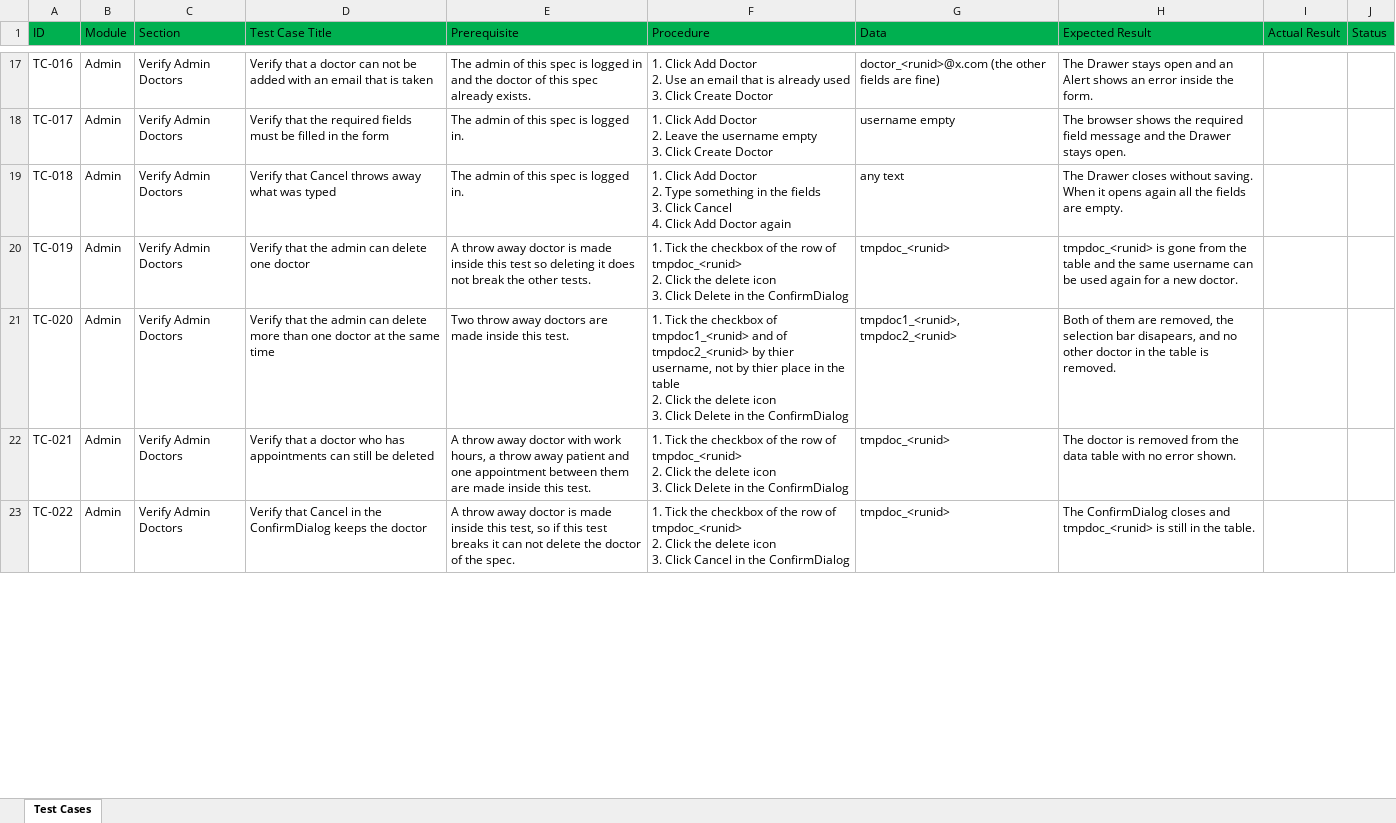
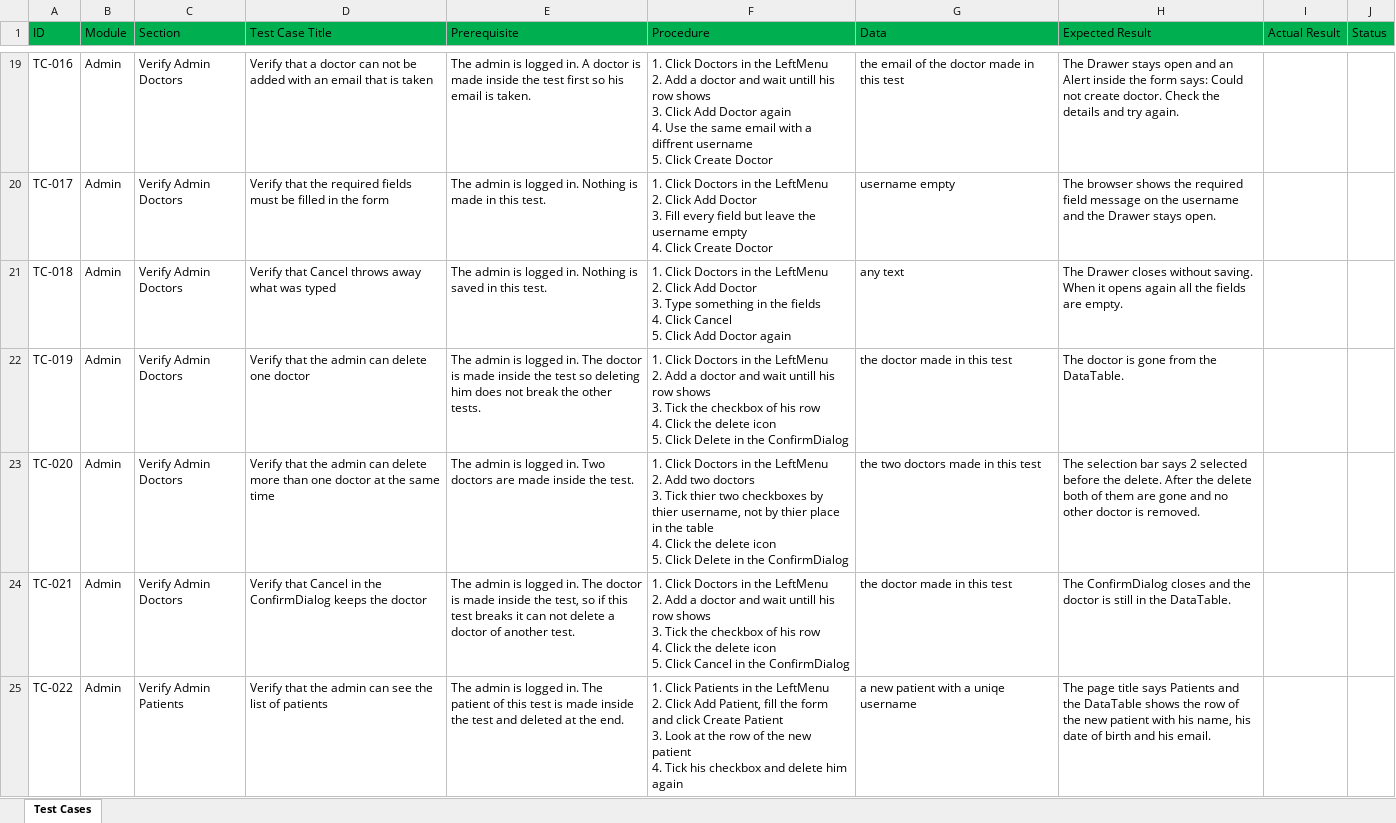
Before and after one commit to khdour17/smart-healthcare-frontend, an Excel workbook: smart-healthcare-frontend/test-cases/test-cases.xlsx, sheet Test Cases, drawn as a sheet; only a part is shown, gaps mark what is left out; values as stored, in another font and other column widths than the file's, no borders; addresses are those after the commit; ↵ is a line break in a cell; the diff covers the shown part only; the diff names each change by its address in the sheet, - before the commit and + after, or states it on an @@ line.

Commit message:
test: add the admin spec

```diff
--- a/smart-healthcare-frontend/test-cases/test-cases.xlsx (sheet Test Cases)
+++ b/smart-healthcare-frontend/test-cases/test-cases.xlsx (sheet Test Cases)
-E19 (Prerequisite): The admin of this spec is logged in and the doctor of this spec already exists.
+E19 (Prerequisite): The admin is logged in. A doctor is made inside the test first so his email is taken.
-F19 (Procedure): 1. Click Add Doctor ↵ 2. Use an email that is already used ↵ 3. Click Create…
+F19 (Procedure): 1. Click Doctors in the LeftMenu ↵ 2. Add a doctor and wait untill his row shows ↵ 3. Click Add Doctor again ↵ 4. Use the same email with a diffrent username ↵ 5. Click Create…
-G19 (Data): doctor_<runid>@x.com (the other fields are fine)
+G19 (Data): the email of the doctor made in this test
-H19 (Expected Result): …an Alert shows an error inside the form.
+H19 (Expected Result): …an Alert inside the form says: Could not create doctor. Check the details and try again.
-E20 (Prerequisite): The admin of this spec is logged in.
+E20 (Prerequisite): The admin is logged in. Nothing is made in this test.
-F20 (Procedure): 1. Click Add Doctor ↵ 2. Leave the username empty ↵ 3. Click Create…
+F20 (Procedure): 1. Click Doctors in the LeftMenu ↵ 2. Click Add Doctor ↵ 3. Fill every field but leave the username empty ↵ 4. Click Create…
-H20 (Expected Result): …field message and the…
+H20 (Expected Result): …field message on the username and the…
-E21 (Prerequisite): The admin of this spec is logged in.
+E21 (Prerequisite): The admin is logged in. Nothing is saved in this test.
-F21 (Procedure): 1. Click Add Doctor ↵ 2. Type something in the fields ↵ 3. Click Cancel ↵ 4. Click Add…
+F21 (Procedure): 1. Click Doctors in the LeftMenu ↵ 2. Click Add Doctor ↵ 3. Type something in the fields ↵ 4. Click Cancel ↵ 5. Click Add…
-E22 (Prerequisite): A throw away doctor is made inside this test so deleting it does not…
+E22 (Prerequisite): The admin is logged in. The doctor is made inside the test so deleting him does not…
-F22 (Procedure): 1. Tick the checkbox of the row of tmpdoc_<runid> ↵ 2. Click the delete icon ↵ 3. Click Delete…
+F22 (Procedure): 1. Click Doctors in the LeftMenu ↵ 2. Add a doctor and wait untill his row shows ↵ 3. Tick the checkbox of his row ↵ 4. Click the delete icon ↵ 5. Click Delete…
-G22 (Data): tmpdoc_<runid>
+G22 (Data): the doctor made in this test
-H22 (Expected Result): tmpdoc_<runid> is gone from the table and the same username can be used again for a new doctor.
+H22 (Expected Result): The doctor is gone from the DataTable.
-E23 (Prerequisite): Two throw away doctors are made inside this test.
+E23 (Prerequisite): The admin is logged in. Two doctors are made inside the test.
-F23 (Procedure): 1. Tick the checkbox of tmpdoc1_<runid> and of tmpdoc2_<runid> by thier username, not by thier place in the table ↵ 2. Click the delete icon ↵ 3. Click Delete…
+F23 (Procedure): 1. Click Doctors in the LeftMenu ↵ 2. Add two doctors ↵ 3. Tick thier two checkboxes by thier username, not by thier place in the table ↵ 4. Click the delete icon ↵ 5. Click Delete…
-G23 (Data): tmpdoc1_<runid>, tmpdoc2_<runid>
+G23 (Data): the two doctors made in this test
-H23 (Expected Result): Both of them are removed, the selection bar disapears, and no other doctor in the table is removed.
+H23 (Expected Result): The selection bar says 2 selected before the delete. After the delete both of them are gone and no other doctor is removed.
-D24 (Test Case Title): Verify that a doctor who has appointments can still be deleted
+D24 (Test Case Title): Verify that Cancel in the ConfirmDialog keeps the doctor
-E24 (Prerequisite): A throw away doctor with work hours, a throw away patient and one appointment between them are made inside this test.
+E24 (Prerequisite): The admin is logged in. The doctor is made inside the test, so if this test breaks it can not delete a doctor of another test.
-F24 (Procedure): 1. Tick the checkbox of the row of tmpdoc_<runid> ↵ 2. Click the delete icon ↵ 3. Click Delete in the…
+F24 (Procedure): 1. Click Doctors in the LeftMenu ↵ 2. Add a doctor and wait untill his row shows ↵ 3. Tick the checkbox of his row ↵ 4. Click the delete icon ↵ 5. Click Cancel in the…
-G24 (Data): tmpdoc_<runid>
+G24 (Data): the doctor made in this test
-H24 (Expected Result): The doctor is removed from the data table with no error shown.
+H24 (Expected Result): The ConfirmDialog closes and the doctor is still in the DataTable.
-C25 (Section): Verify Admin Doctors
+C25 (Section): Verify Admin Patients
-D25 (Test Case Title): Verify that Cancel in the ConfirmDialog keeps the doctor
+D25 (Test Case Title): Verify that the admin can see the list of patients
-E25 (Prerequisite): A throw away doctor is made inside this test, so if this test breaks it can not delete the doctor of the spec.
+E25 (Prerequisite): The admin is logged in. The patient of this test is made inside the test and deleted at the end.
-F25 (Procedure): 1. Tick the checkbox of the row of tmpdoc_<runid> ↵ 2. Click the delete icon ↵ 3. Click Cancel in the ConfirmDialog
+F25 (Procedure): 1. Click Patients in the LeftMenu ↵ 2. Click Add Patient, fill the form and click Create Patient ↵ 3. Look at the row of the new patient ↵ 4. Tick his checkbox and delete him again
-G25 (Data): tmpdoc_<runid>
+G25 (Data): a new patient with a uniqe username
-H25 (Expected Result): The ConfirmDialog closes and tmpdoc_<runid> is still in the table.
+H25 (Expected Result): The page title says Patients and the DataTable shows the row of the new patient with his name, his date of birth and his email.
```
Also changed, not shown: 2 added rows and 58 edited cells elsewhere in this sheet, 3 other files.
